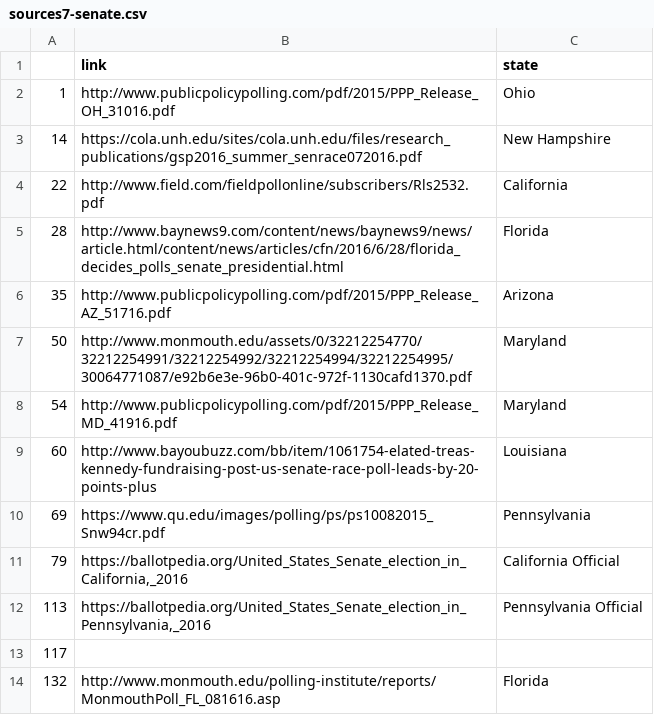
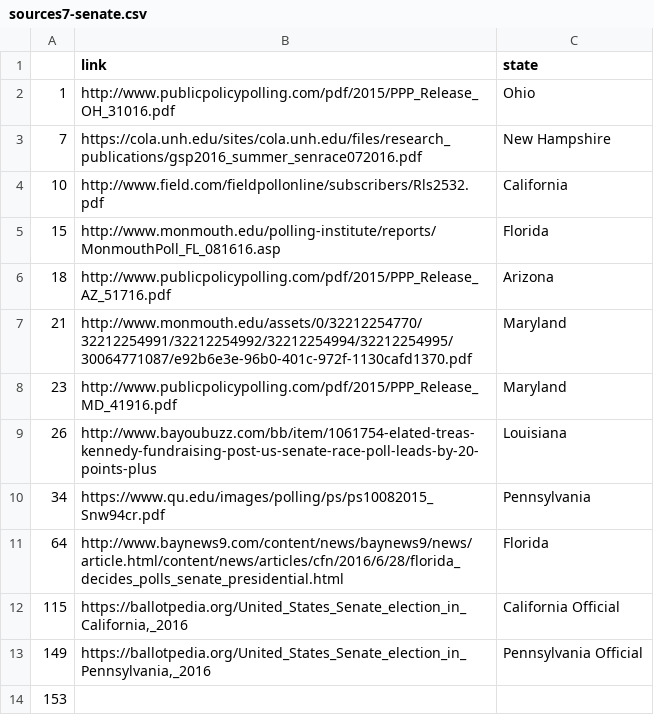
Before and after one commit to halfout/vote, a CSV file: sources7-senate.csv, drawn as a sheet.

```diff
--- a/sources7-senate.csv
+++ b/sources7-senate.csv
@@ -2,13 +2,13 @@
 "1","http://www.publicpolicypolling.com/pdf/2015/PPP_Release_OH_31016.pdf","Ohio"
-"14","https://cola.unh.edu/sites/cola.unh.edu/files/research_publications/gsp2016_summer_senrace072016.pdf","New Hampshire"
-"22","http://www.field.com/fieldpollonline/subscribers/Rls2532.pdf","California"
-"28","http://www.baynews9.com/content/news/baynews9/news/article.html/content/news/articles/cfn/2016/6/28/florida_decides_polls_senate_presidential.html","Florida"
-"35","http://www.publicpolicypolling.com/pdf/2015/PPP_Release_AZ_51716.pdf","Arizona"
-"50","http://www.monmouth.edu/assets/0/32212254770/32212254991/32212254992/32212254994/32212254995/30064771087/e92b6e3e-96b0-401c-972f-1130cafd1370.pdf","Maryland"
-"54","http://www.publicpolicypolling.com/pdf/2015/PPP_Release_MD_41916.pdf","Maryland"
-"60","http://www.bayoubuzz.com/bb/item/1061754-elated-treas-kennedy-fundraising-post-us-senate-race-poll-leads-by-20-points-plus","Louisiana"
-"69","https://www.qu.edu/images/polling/ps/ps10082015_Snw94cr.pdf","Pennsylvania"
-"79","https://ballotpedia.org/United_States_Senate_election_in_California,_2016","California Official"
-"113","https://ballotpedia.org/United_States_Senate_election_in_Pennsylvania,_2016","Pennsylvania Official"
-"117","",""
-"132","http://www.monmouth.edu/polling-institute/reports/MonmouthPoll_FL_081616.asp","Florida"
+"7","https://cola.unh.edu/sites/cola.unh.edu/files/research_publications/gsp2016_summer_senrace072016.pdf","New Hampshire"
+"10","http://www.field.com/fieldpollonline/subscribers/Rls2532.pdf","California"
+"15","http://www.monmouth.edu/polling-institute/reports/MonmouthPoll_FL_081616.asp","Florida"
+"18","http://www.publicpolicypolling.com/pdf/2015/PPP_Release_AZ_51716.pdf","Arizona"
+"21","http://www.monmouth.edu/assets/0/32212254770/32212254991/32212254992/32212254994/32212254995/30064771087/e92b6e3e-96b0-401c-972f-1130cafd1370.pdf","Maryland"
+"23","http://www.publicpolicypolling.com/pdf/2015/PPP_Release_MD_41916.pdf","Maryland"
+"26","http://www.bayoubuzz.com/bb/item/1061754-elated-treas-kennedy-fundraising-post-us-senate-race-poll-leads-by-20-points-plus","Louisiana"
+"34","https://www.qu.edu/images/polling/ps/ps10082015_Snw94cr.pdf","Pennsylvania"
+"64","http://www.baynews9.com/content/news/baynews9/news/article.html/content/news/articles/cfn/2016/6/28/florida_decides_polls_senate_presidential.html","Florida"
+"115","https://ballotpedia.org/United_States_Senate_election_in_California,_2016","California Official"
+"149","https://ballotpedia.org/United_States_Senate_election_in_Pennsylvania,_2016","Pennsylvania Official"
+"153","",""
```
Also changed, not shown: Poll3.csv, 49 other files.
